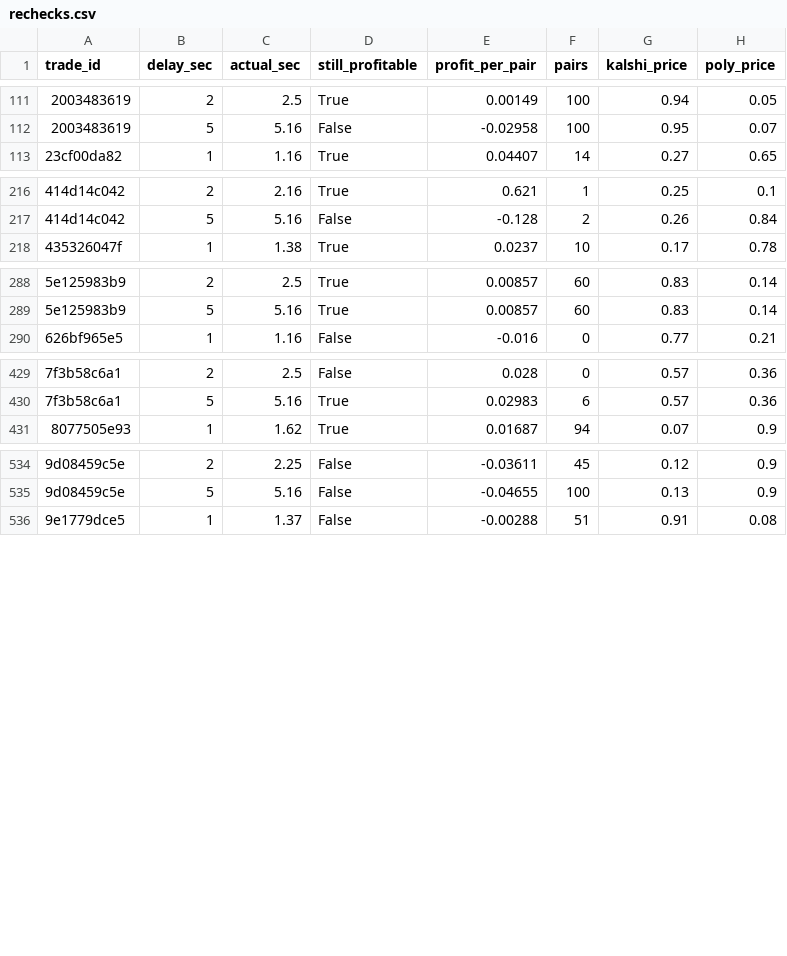
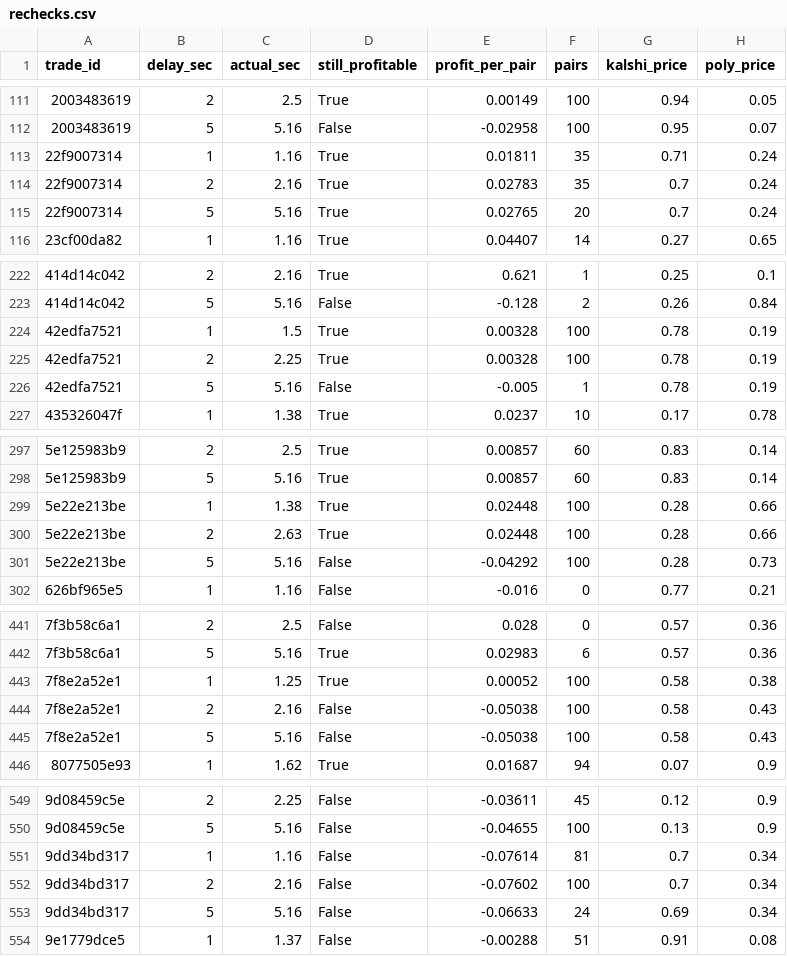
Before and after one commit to gwjp19/Garage-Band-Hedge-Fund, a CSV file: data/rechecks.csv, drawn as a sheet; only a part is shown, gaps mark what is left out; the diff covers the shown part only; the diff names each change by its address in the sheet, - before the commit and + after, or states it on an @@ line.

```diff
--- a/data/rechecks.csv
+++ b/data/rechecks.csv
+row 113: 22f9007314 | 1 | 1.16 | True | 0.01811 | 35 | 0.71 | 0.24
+row 114: 22f9007314 | 2 | 2.16 | True | 0.02783 | 35 | 0.7 | 0.24
+row 115: 22f9007314 | 5 | 5.16 | True | 0.02765 | 20 | 0.7 | 0.24
+row 224: 42edfa7521 | 1 | 1.5 | True | 0.00328 | 100 | 0.78 | 0.19
+row 225: 42edfa7521 | 2 | 2.25 | True | 0.00328 | 100 | 0.78 | 0.19
+row 226: 42edfa7521 | 5 | 5.16 | False | -0.005 | 1 | 0.78 | 0.19
+row 299: 5e22e213be | 1 | 1.38 | True | 0.02448 | 100 | 0.28 | 0.66
+row 300: 5e22e213be | 2 | 2.63 | True | 0.02448 | 100 | 0.28 | 0.66
+row 301: 5e22e213be | 5 | 5.16 | False | -0.04292 | 100 | 0.28 | 0.73
+row 443: 7f8e2a52e1 | 1 | 1.25 | True | 0.00052 | 100 | 0.58 | 0.38
+row 444: 7f8e2a52e1 | 2 | 2.16 | False | -0.05038 | 100 | 0.58 | 0.43
+row 445: 7f8e2a52e1 | 5 | 5.16 | False | -0.05038 | 100 | 0.58 | 0.43
+row 551: 9dd34bd317 | 1 | 1.16 | False | -0.07614 | 81 | 0.7 | 0.34
+row 552: 9dd34bd317 | 2 | 2.16 | False | -0.07602 | 100 | 0.7 | 0.34
+row 553: 9dd34bd317 | 5 | 5.16 | False | -0.06633 | 24 | 0.69 | 0.34
```
Also changed, not shown: 9 added rows elsewhere in this file, data/gaps.csv, data/trades.csv, 1 other file.
